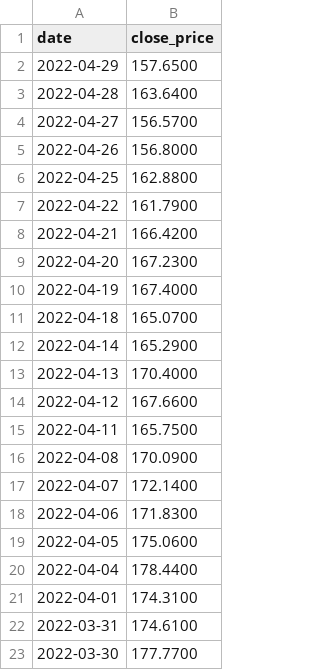
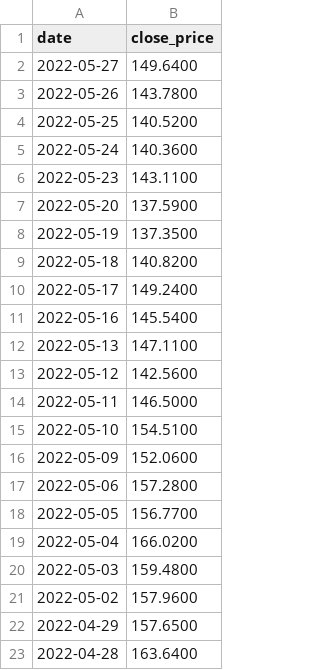
Before and after one commit to Juanllamazares/TFG, a CSV file: stock_AAPL.csv, drawn as a sheet; only a part is shown; the shorter side is filled out with more unchanged rows; the diff covers the shown part only; the diff names each change by its address in the sheet, - before the commit and + after, or states it on an @@ line.

```diff
--- a/stock_AAPL.csv
+++ b/stock_AAPL.csv
+row 2: 2022-05-27 | 149.6400
+row 3: 2022-05-26 | 143.7800
+row 4: 2022-05-25 | 140.5200
+row 5: 2022-05-24 | 140.3600
+row 6: 2022-05-23 | 143.1100
+row 7: 2022-05-20 | 137.5900
+row 8: 2022-05-19 | 137.3500
+row 9: 2022-05-18 | 140.8200
+row 10: 2022-05-17 | 149.2400
+row 11: 2022-05-16 | 145.5400
+row 12: 2022-05-13 | 147.1100
+row 13: 2022-05-12 | 142.5600
+row 14: 2022-05-11 | 146.5000
+row 15: 2022-05-10 | 154.5100
+row 16: 2022-05-09 | 152.0600
+row 17: 2022-05-06 | 157.2800
+row 18: 2022-05-05 | 156.7700
+row 19: 2022-05-04 | 166.0200
+row 20: 2022-05-03 | 159.4800
+row 21: 2022-05-02 | 157.9600
```
Also changed, not shown: 20 removed rows elsewhere in this file, 8 other files.
